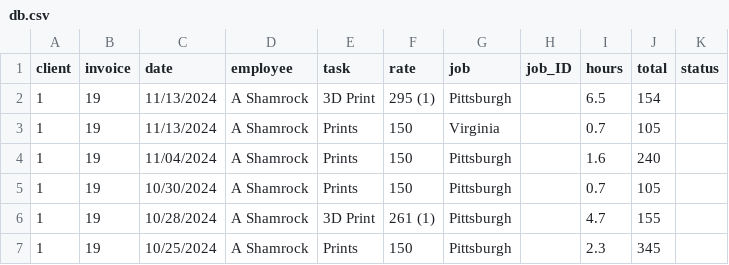
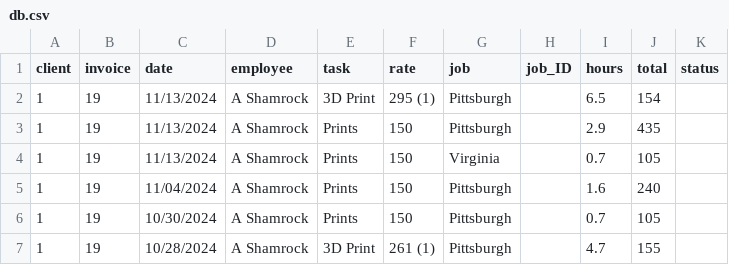
Before and after one commit to ashamrock/TestTable, a CSV file: db.csv, drawn as a sheet; only a part is shown; the shorter side is filled out with more unchanged rows; the diff names each change by its address in the sheet, - before the commit and + after, or states it on an @@ line.

Commit message:
Update db.csv

```diff
--- a/db.csv
+++ b/db.csv
+row 3: 1 | 19 | 11/13/2024 | A Shamrock | Prints | 150 | Pittsburgh |  | 2.9 | 435
```
